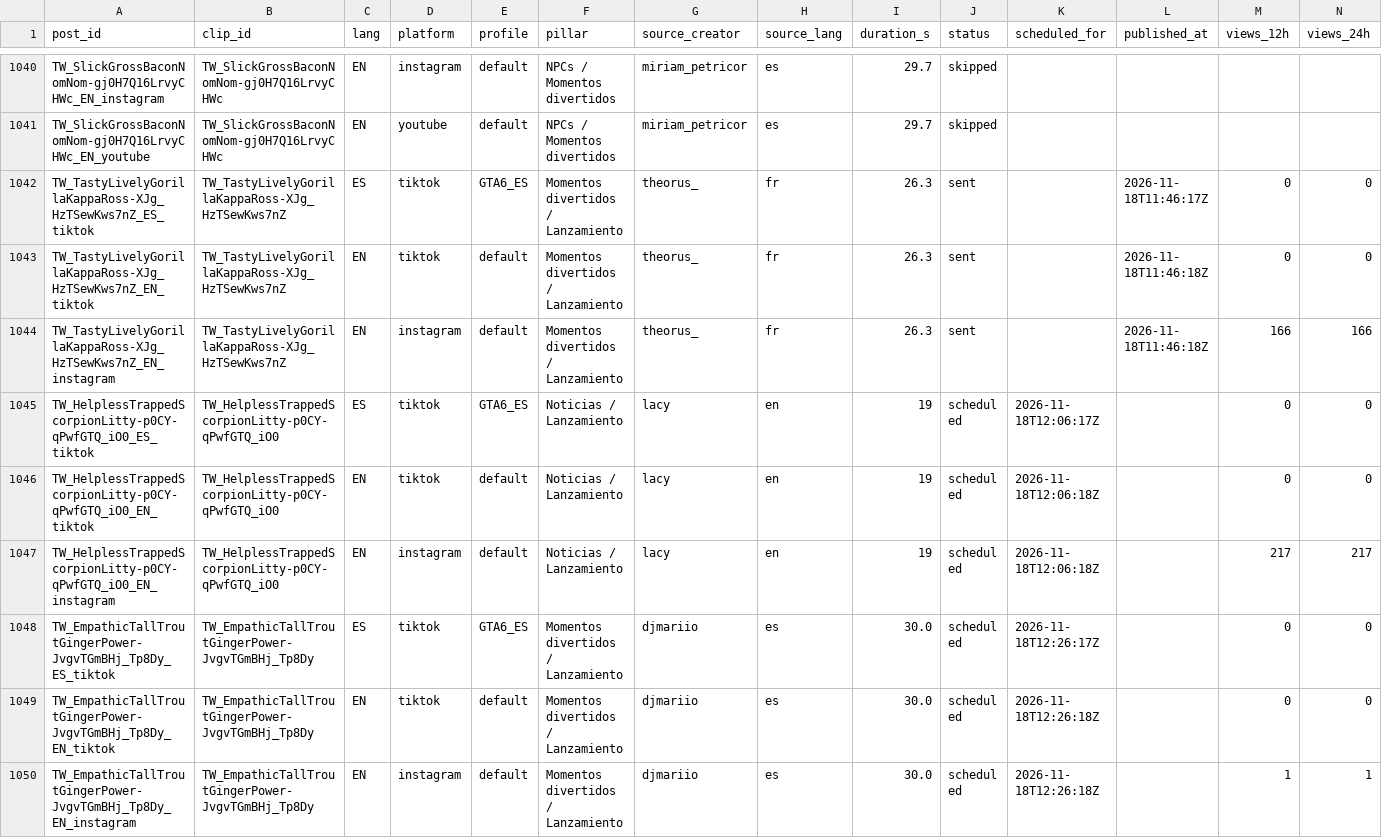
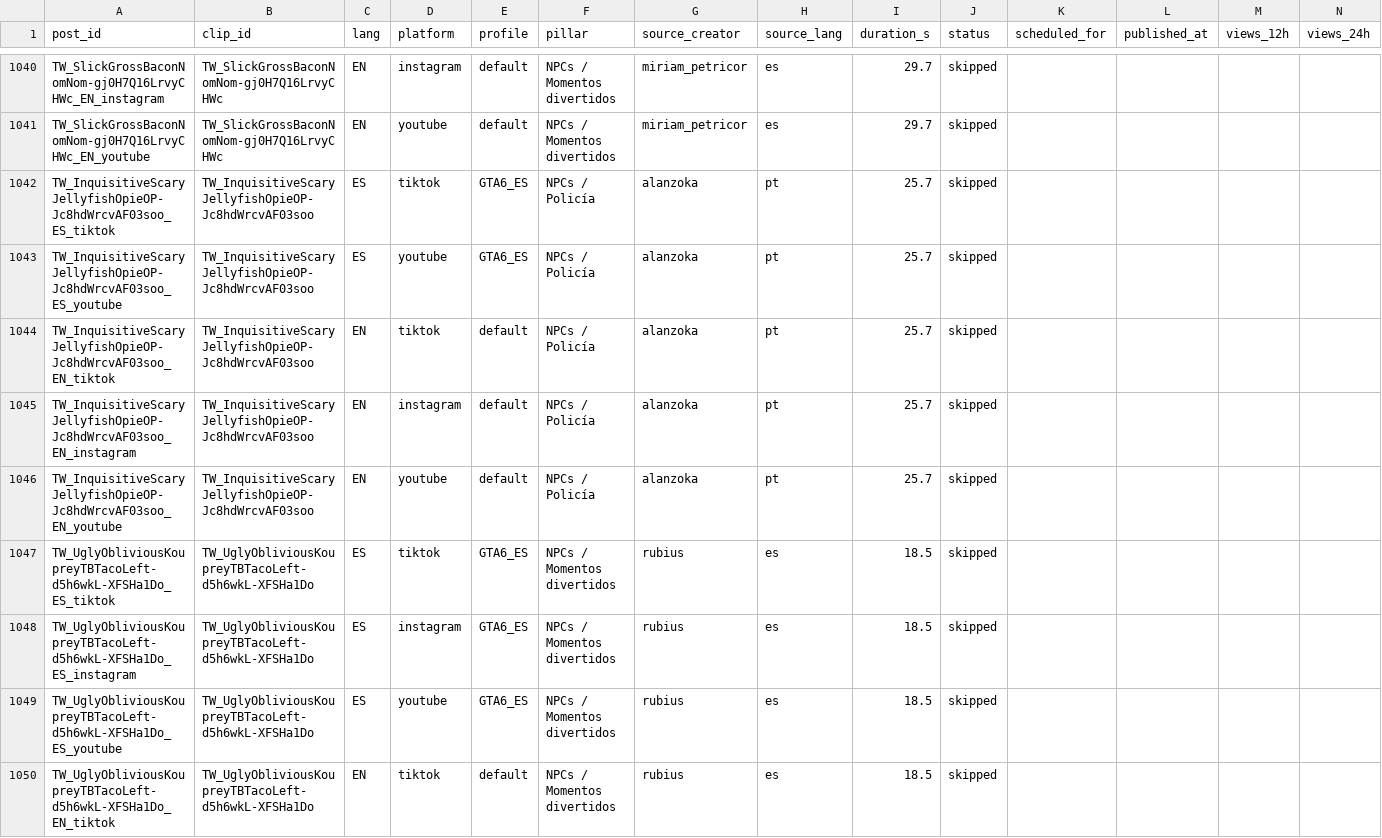
Before and after one commit to ty2mcdwdhw-hash/okx-proxy, a CSV file: GTA6_AUTO_CLIPPER/scoreboard.csv, drawn as a sheet; only a part is shown, gaps mark what is left out; the shorter side is filled out with more unchanged rows; rows hold the shown columns only; the diff covers the shown part only; the diff names each change by its address in the sheet, - before the commit and + after, or states it on an @@ line.

```diff
--- a/GTA6_AUTO_CLIPPER/scoreboard.csv
+++ b/GTA6_AUTO_CLIPPER/scoreboard.csv
+row 1042: TW_InquisitiveScaryJellyfishOpieOP-Jc8hdWrcvAF03soo_ES_tiktok | TW_InquisitiveScaryJellyfishOpieOP-Jc8hdWrcvAF03soo | ES | tiktok | GTA6_ES | NPCs / Policía | alanzoka | pt | 25.7 | skipped
+row 1043: TW_InquisitiveScaryJellyfishOpieOP-Jc8hdWrcvAF03soo_ES_youtube | TW_InquisitiveScaryJellyfishOpieOP-Jc8hdWrcvAF03soo | ES | youtube | GTA6_ES | NPCs / Policía | alanzoka | pt | 25.7 | skipped
+row 1044: TW_InquisitiveScaryJellyfishOpieOP-Jc8hdWrcvAF03soo_EN_tiktok | TW_InquisitiveScaryJellyfishOpieOP-Jc8hdWrcvAF03soo | EN | tiktok | default | NPCs / Policía | alanzoka | pt | 25.7 | skipped
+row 1045: TW_InquisitiveScaryJellyfishOpieOP-Jc8hdWrcvAF03soo_EN_instagram | TW_InquisitiveScaryJellyfishOpieOP-Jc8hdWrcvAF03soo | EN | instagram | default | NPCs / Policía | alanzoka | pt | 25.7 | skipped
+row 1046: TW_InquisitiveScaryJellyfishOpieOP-Jc8hdWrcvAF03soo_EN_youtube | TW_InquisitiveScaryJellyfishOpieOP-Jc8hdWrcvAF03soo | EN | youtube | default | NPCs / Policía | alanzoka | pt | 25.7 | skipped
+row 1047: TW_UglyObliviousKoupreyTBTacoLeft-d5h6wkL-XFSHa1Do_ES_tiktok | TW_UglyObliviousKoupreyTBTacoLeft-d5h6wkL-XFSHa1Do | ES | tiktok | GTA6_ES | NPCs / Momentos divertidos | rubius | es | 18.5 | skipped
+row 1048: TW_UglyObliviousKoupreyTBTacoLeft-d5h6wkL-XFSHa1Do_ES_instagram | TW_UglyObliviousKoupreyTBTacoLeft-d5h6wkL-XFSHa1Do | ES | instagram | GTA6_ES | NPCs / Momentos divertidos | rubius | es | 18.5 | skipped
+row 1049: TW_UglyObliviousKoupreyTBTacoLeft-d5h6wkL-XFSHa1Do_ES_youtube | TW_UglyObliviousKoupreyTBTacoLeft-d5h6wkL-XFSHa1Do | ES | youtube | GTA6_ES | NPCs / Momentos divertidos | rubius | es | 18.5 | skipped
+row 1050: TW_UglyObliviousKoupreyTBTacoLeft-d5h6wkL-XFSHa1Do_EN_tiktok | TW_UglyObliviousKoupreyTBTacoLeft-d5h6wkL-XFSHa1Do | EN | tiktok | default | NPCs / Momentos divertidos | rubius | es | 18.5 | skipped
```
Also changed, not shown: 9 added rows, 1 moved row and 14 edited cells elsewhere in this file, 51 other files.
